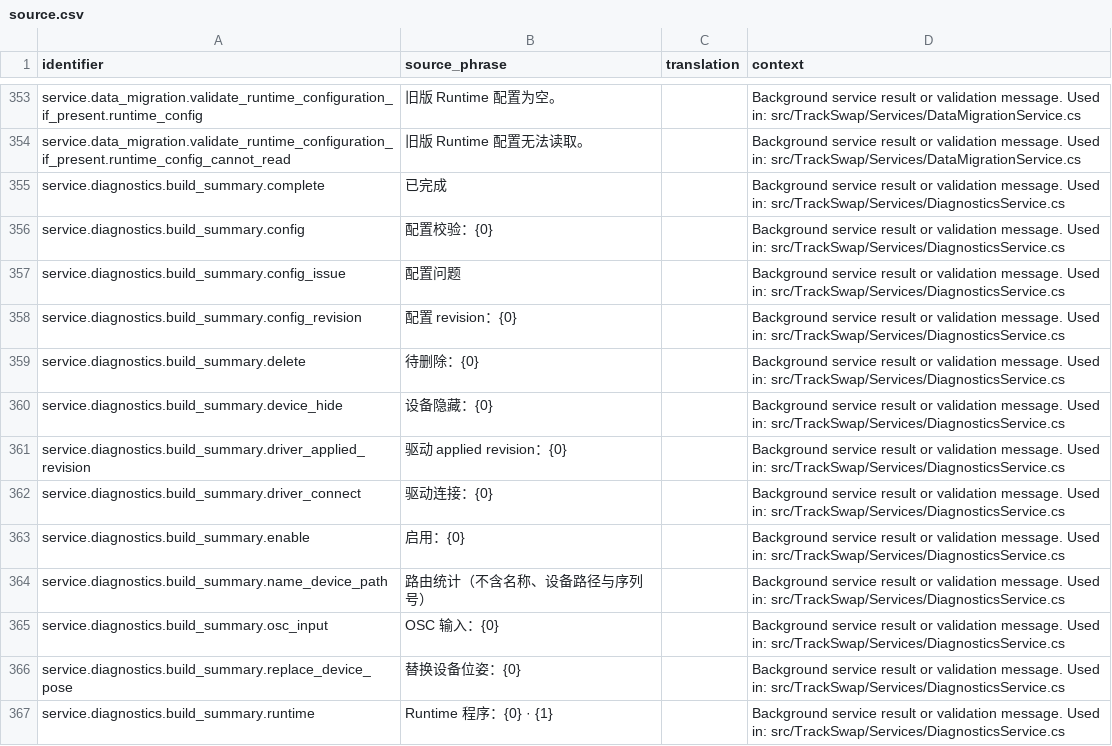
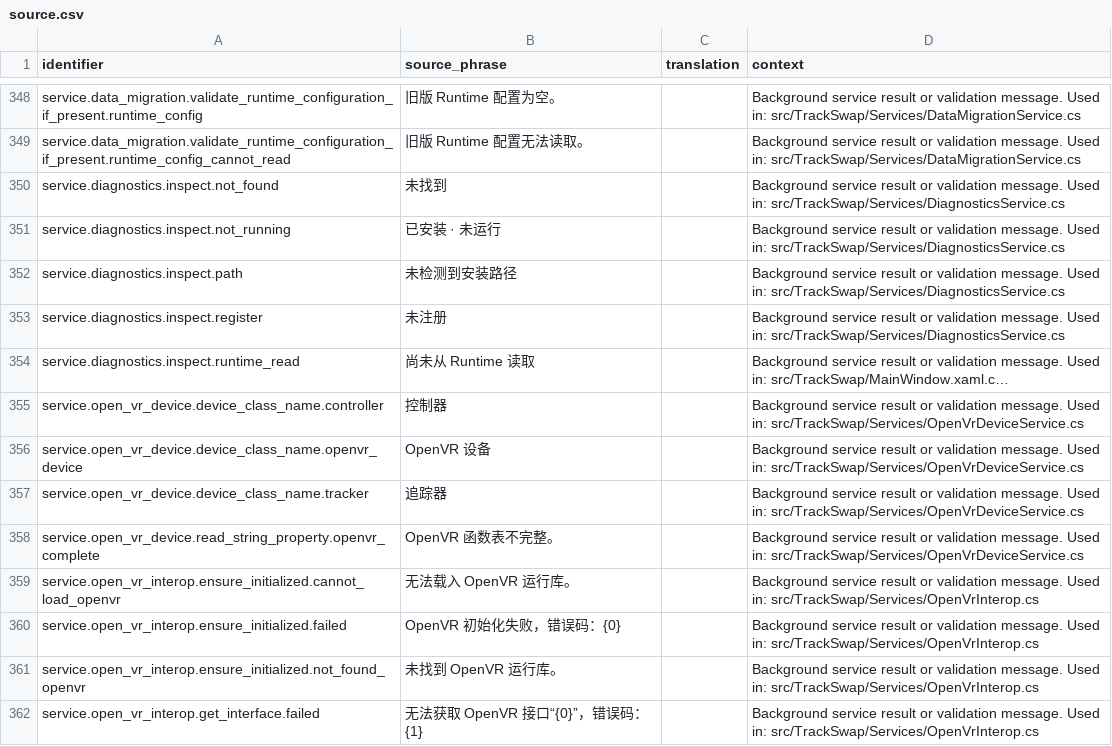
Before and after one commit to Hrenact/TrackSwap, a CSV file: localization/crowdin/source.csv, drawn as a sheet; only a part is shown, gaps mark what is left out; the shorter side is filled out with more unchanged rows; long unchanged cells end in …; the diff covers the shown part only; the diff names each change by its address in the sheet, - before the commit and + after, or states it on an @@ line.

```diff
--- a/localization/crowdin/source.csv
+++ b/localization/crowdin/source.csv
-row 355: service.diagnostics.build_summary.complete | 已完成 |  | Background service result or validation message. Used in: src/TrackSwap/Services/DiagnosticsService.cs
-row 356: service.diagnostics.build_summary.config | 配置校验：{0} |  | Background service result or validation message. Used in: src/TrackSwap/Services/DiagnosticsService.cs
-row 357: service.diagnostics.build_summary.config_issue | 配置问题 |  | Background service result or validation message. Used in: src/TrackSwap/Services/DiagnosticsService.cs
-row 358: service.diagnostics.build_summary.config_revision | 配置 revision：{0} |  | Background service result or validation message. Used in: src/TrackSwap/Services/DiagnosticsService.cs
-row 359: service.diagnostics.build_summary.delete | 待删除：{0} |  | Background service result or validation message. Used in: src/TrackSwap/Services/DiagnosticsService.cs
-row 360: service.diagnostics.build_summary.device_hide | 设备隐藏：{0} |  | Background service result or validation message. Used in: src/TrackSwap/Services/DiagnosticsService.cs
-row 361: service.diagnostics.build_summary.driver_applied_revision | 驱动 applied revision：{0} |  | Background service result or validation message. Used in: src/TrackSwap/Services/DiagnosticsService.cs
-row 362: service.diagnostics.build_summary.driver_connect | 驱动连接：{0} |  | Background service result or validation message. Used in: src/TrackSwap/Services/DiagnosticsService.cs
-row 363: service.diagnostics.build_summary.enable | 启用：{0} |  | Background service result or validation message. Used in: src/TrackSwap/Services/DiagnosticsService.cs
-row 364: service.diagnostics.build_summary.name_device_path | 路由统计（不含名称、设备路径与序列号） |  | Background service result or validation message. Used in: src/TrackSwap/Services/DiagnosticsService.cs
-row 365: service.diagnostics.build_summary.osc_input | OSC 输入：{0} |  | Background service result or validation message. Used in: src/TrackSwap/Services/DiagnosticsService.cs
-row 366: service.diagnostics.build_summary.replace_device_pose | 替换设备位姿：{0} |  | Background service result or validation message. Used in: src/TrackSwap/Services/DiagnosticsService.cs
-row 367: service.diagnostics.build_summary.runtime | Runtime 程序：{0} · {1} |  | Background service result or validation message. Used in: src/TrackSwap/Services/DiagnosticsService.cs
```
Also changed, not shown: 18 removed rows and 10 edited cells elsewhere in this file, 48 other files.
